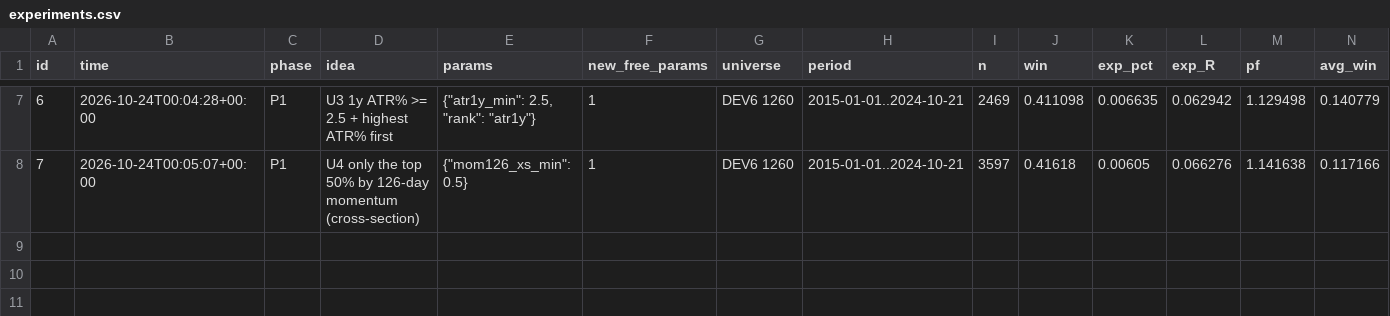
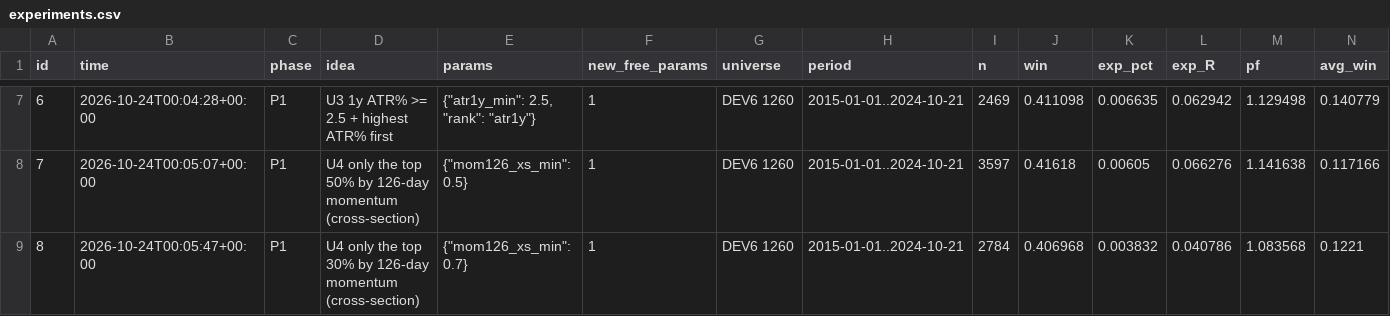
Before and after one commit to lucascarloshechtermans-afk/tradingbot, a CSV file: indicator_lab/swing6/experiments.csv, drawn as a sheet; only a part is shown, gaps mark what is left out; rows hold the shown columns only; the diff names each change by its address in the sheet, - before the commit and + after, or states it on an @@ line.

```diff
--- a/indicator_lab/swing6/experiments.csv
+++ b/indicator_lab/swing6/experiments.csv
+row 9: 8 | 2026-10-24T00:05:47+00:00 | P1 | U4 only the top 30% by 126-day momentum (cross-section) | {"mom126_xs_min": 0.7} | 1 | DEV6 1260 | 2015-01-01..2024-10-21 | 2784 | 0.406968 | 0.003832 | 0.040786 | 1.083568 | 0.1221
```
Also changed, not shown: 2 other files.
